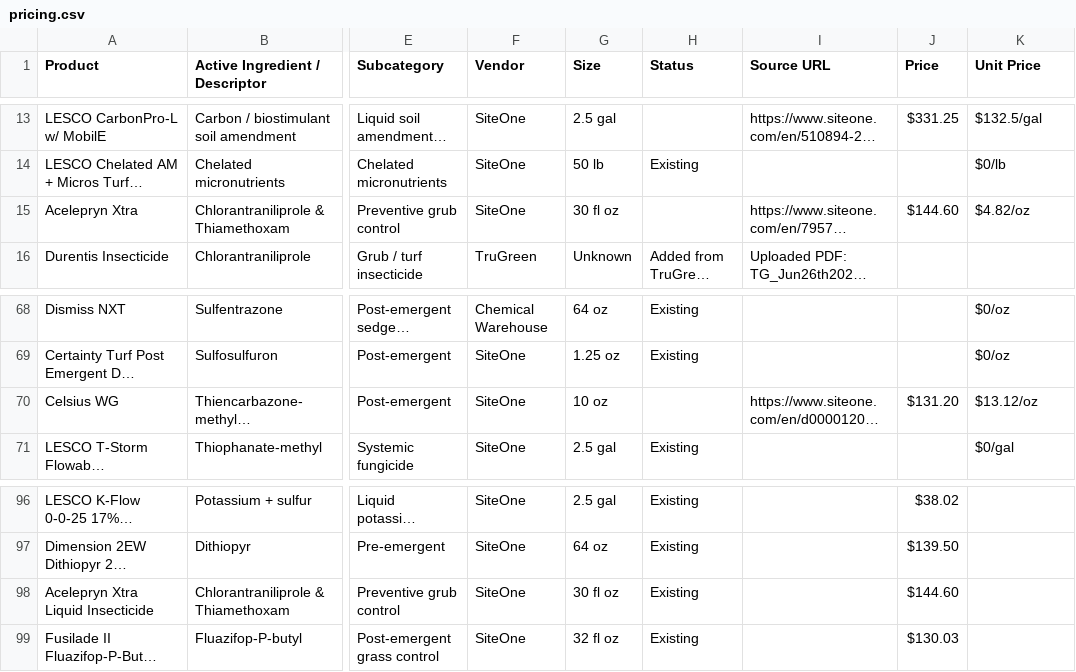
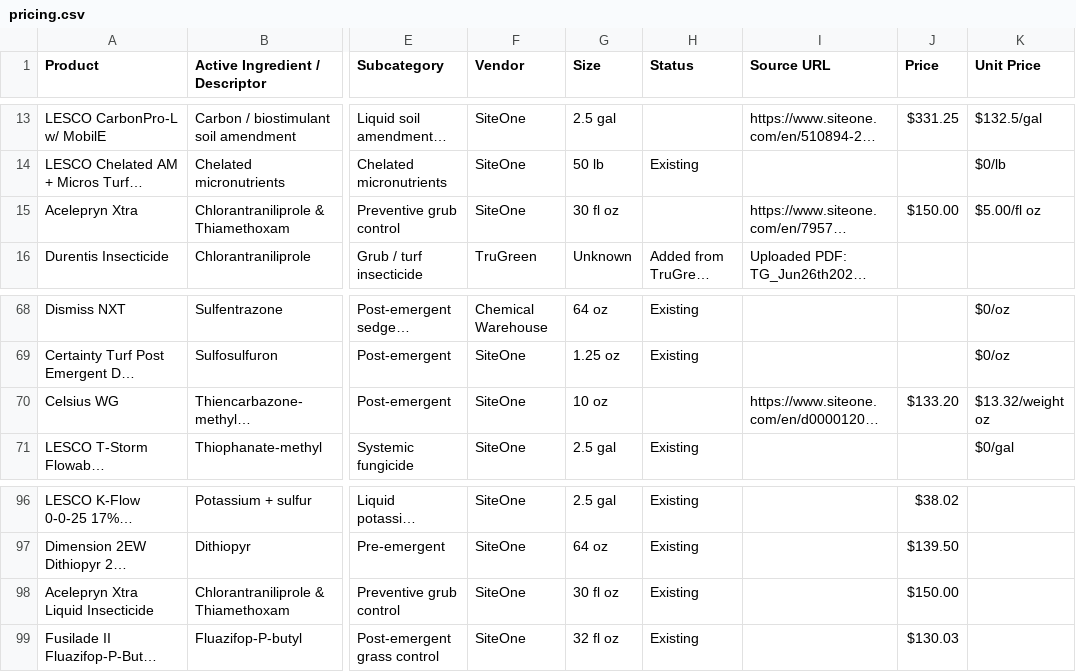
Before and after one commit to wavespestcontrolfl/waves-customer-portal, a CSV file: server/data/pricing.csv, drawn as a sheet; only a part is shown, gaps mark what is left out; long unchanged cells end in …; the diff names each change by its address in the sheet, - before the commit and + after, or states it on an @@ line.

Commit message:
fix: apply approved lawn supplier costs and validate inventory dimensions
Record the owner-supplied Celsius WG and Acelepryn Xtra SiteOne package prices through the existing inventory recalculation, history and audit mechanisms. Reconcile package dimensions and validate active canonical product cost bases while preserving physical rates, stock quantities and customer prices.

The material audit now resolves documented ounce dimensions while preserving incomplete-cost guards. The evidence report records remaining combined-treatment, NIS and measured-time gaps.

Validation: targeted regressions, isolated development PostgreSQL migrations and rollback/contradiction fixtures, all seven final-head CI jobs, a clean Codex review and successful preview deployment with migration logs.

```diff
--- a/server/data/pricing.csv
+++ b/server/data/pricing.csv
-J15 (Price): $144.60
+J15 (Price): $150.00
-K15 (Unit Price): $4.82/oz
+K15 (Unit Price): $5.00/fl oz
-J70 (Price): $131.20
+J70 (Price): $133.20
-K70 (Unit Price): $13.12/oz
+K70 (Unit Price): $13.32/weight oz
-J98 (Price): $144.60
+J98 (Price): $150.00
```
Also changed, not shown: 8 other files.
